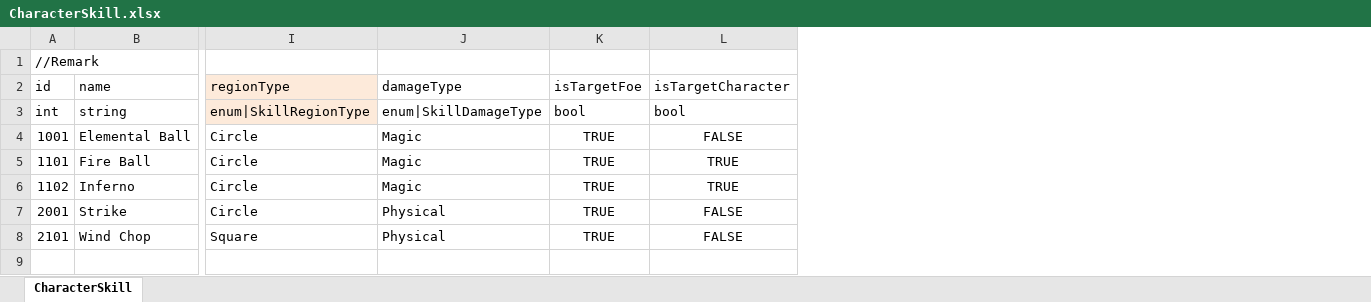
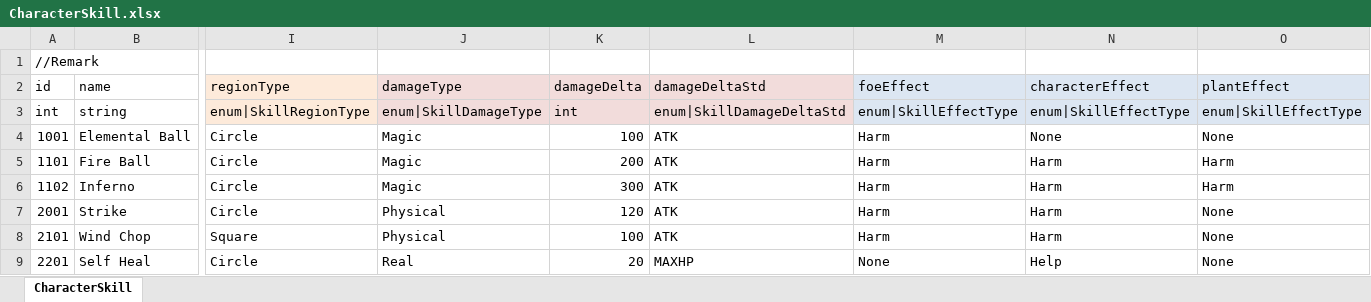
Before and after one commit to LUOHONGPENG/HermitRabbit, an Excel workbook: Assets/Excel/CharacterSkill.xlsx, sheet CharacterSkill, drawn as a sheet; only a part is shown, gaps mark what is left out; values as stored, in another font and other column widths than the file's, no borders; removed rows and columns are numbered as before the commit, all else as after; rows hold the shown columns only; the diff names each change by its address in the sheet, - before the commit and + after, or states it on an @@ line.

Commit message:
DoHarm

```diff
--- a/Assets/Excel/CharacterSkill.xlsx (sheet CharacterSkill)
+++ b/Assets/Excel/CharacterSkill.xlsx (sheet CharacterSkill)
-column K (isTargetFoe), rows 3-8: bool | TRUE | TRUE | TRUE | TRUE | TRUE
-column L (isTargetCharacter), rows 3-8: bool | FALSE | TRUE | TRUE | FALSE | FALSE
+column K (damageDelta), rows 3-8: int | 100 | 200 | 300 | 120 | 100
+column L (damageDeltaStd), rows 3-8: enum|SkillDamageDeltaStd | ATK | ATK | ATK | ATK | ATK
+column M (foeEffect), rows 3-8: enum|SkillEffectType | Harm | Harm | Harm | Harm | Harm
+column N (characterEffect), rows 3-8: enum|SkillEffectType | None | Harm | Harm | Harm | Harm
+column O (plantEffect), rows 3-8: enum|SkillEffectType | None | Harm | Harm | None | None
-J2:J3 fill: none
+J2:J3 fill: #F2DCDB
+row 9: 2201 | Self Heal | Circle | Real | 20 | MAXHP | None | Help | None
```
Also changed, not shown: Assets/Excel/Character.xlsx, 10 other files.
